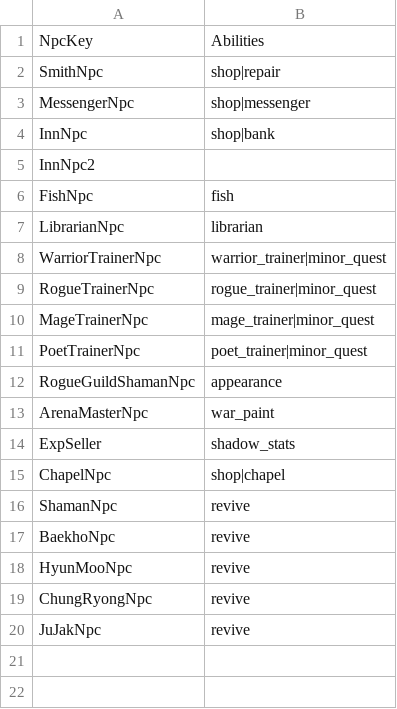
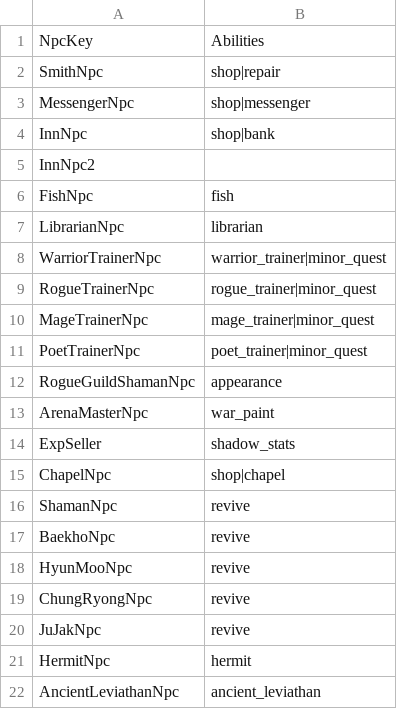
Before and after one commit to Essorcal/Project1998, a CSV file: game-data/NpcAbilities.csv, drawn as a sheet.

```diff
--- a/game-data/NpcAbilities.csv
+++ b/game-data/NpcAbilities.csv
@@ -20 +20,3 @@ ChungRyongNpc,revive
 JuJakNpc,revive
+HermitNpc,hermit
+AncientLeviathanNpc,ancient_leviathan
```
Also changed, not shown: game-data/ShopCatalogues.csv.
